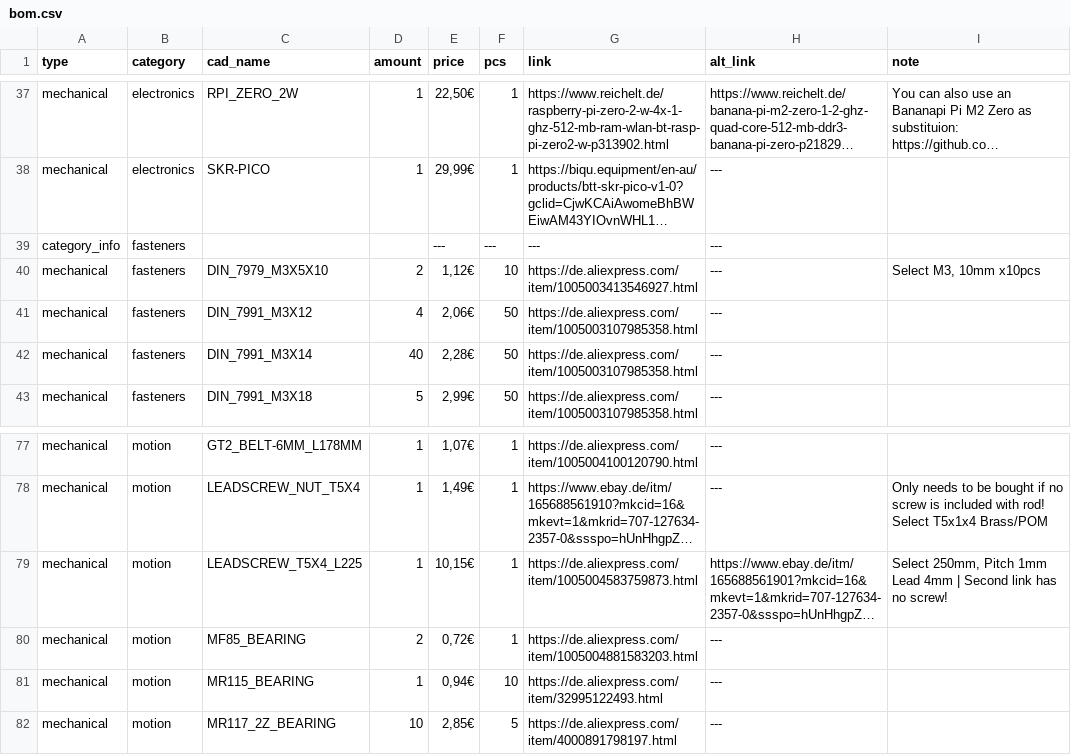
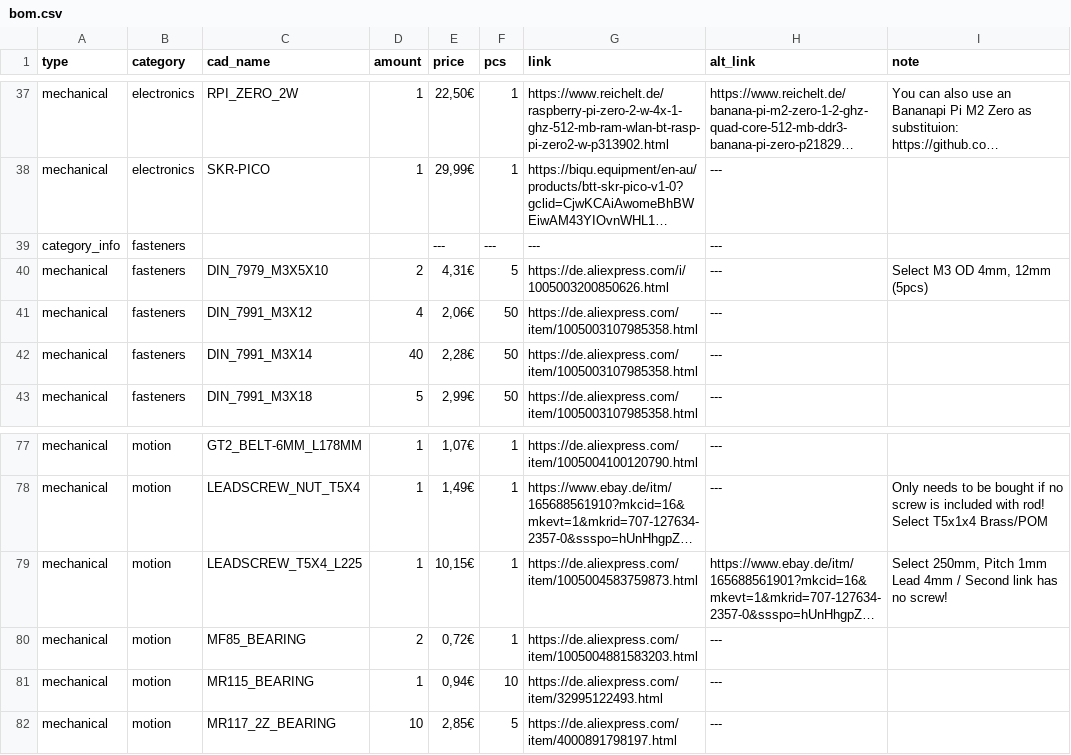
Before and after one commit to Audiotronix/Positron_LT, a CSV file: Parts/bom.csv, drawn as a sheet; only a part is shown, gaps mark what is left out; long unchanged cells end in …; the diff names each change by its address in the sheet, - before the commit and + after, or states it on an @@ line.

```diff
--- a/Parts/bom.csv
+++ b/Parts/bom.csv
-E40 (price): 1,12€
+E40 (price): 4,31€
-F40 (pcs): 10
+F40 (pcs): 5
-G40 (link): https://de.aliexpress.com/item/1005003413546927.html
+G40 (link): https://de.aliexpress.com/i/1005003200850626.html
-I40 (note): Select M3, 10mm x10pcs
+I40 (note): Select M3 OD 4mm, 12mm (5pcs)
-I79 (note): …Lead 4mm | Second link…
+I79 (note): …Lead 4mm / Second link…
```
